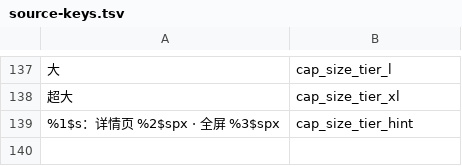
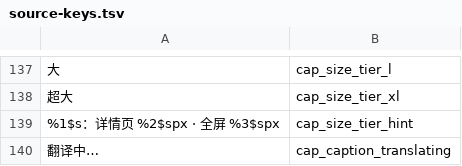
Before and after one commit to YYDarlinker/morphe-ai-caption-translator, a TSV file: patches/src/main/resources/captionlocales/source-keys.tsv, drawn as a sheet; only a part is shown, gaps mark what is left out; the diff names each change by its address in the sheet, - before the commit and + after, or states it on an @@ line.

Commit message:
N20: show translation-only captions and visualize size tiers

```diff
--- a/patches/src/main/resources/captionlocales/source-keys.tsv
+++ b/patches/src/main/resources/captionlocales/source-keys.tsv
+row 140: 翻译中… | cap_caption_translating
```
Also changed, not shown: 28 other files.
